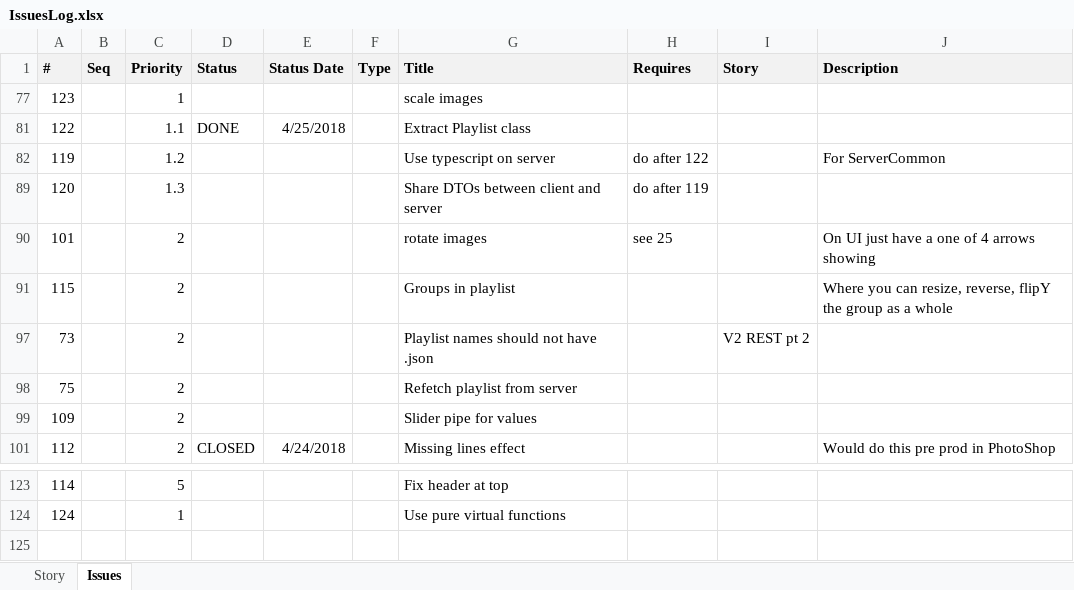
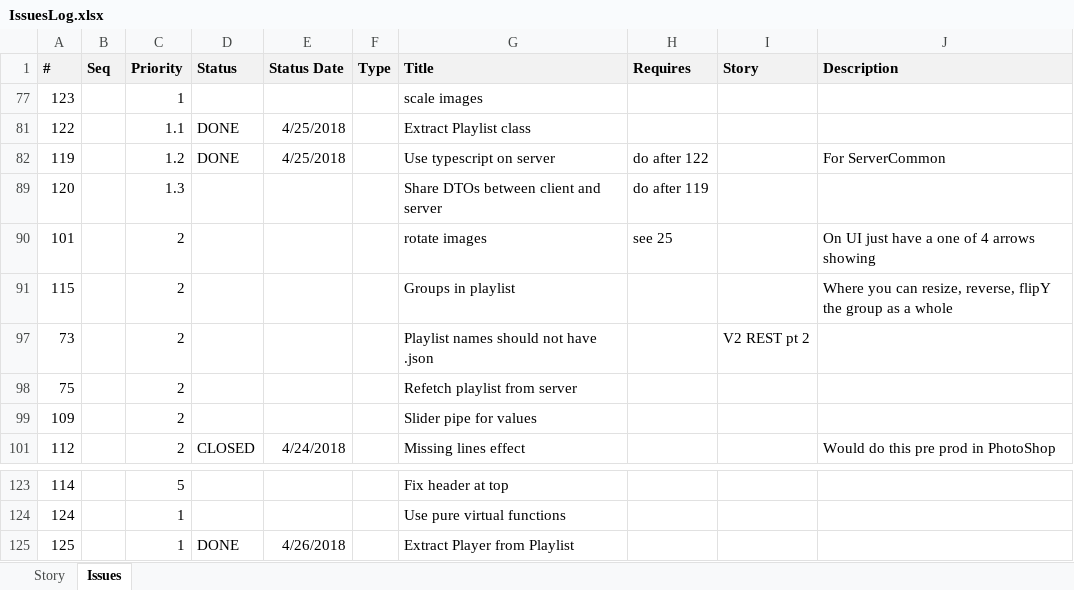
Before and after one commit to ownimage/piWriter, an Excel workbook: IssuesLog.xlsx, sheet Issues, drawn as a sheet; only a part is shown, gaps mark what is left out; values as stored, in another font and other column widths than the file's, no borders; the diff names each change by its address in the sheet, - before the commit and + after, or states it on an @@ line.

Commit message:
Issue #125 Extract Player from Playlist

```diff
--- a/IssuesLog.xlsx (sheet Issues)
+++ b/IssuesLog.xlsx (sheet Issues)
-D82 (Status): (empty)
+D82 (Status): DONE
-E82 (Status Date): (empty)
+E82 (Status Date): 4/25/2018
+row 125: 125 |  | 1 | DONE | 4/26/2018 |  | Extract Player from Playlist
```
Also changed, not shown: 9 other files.
